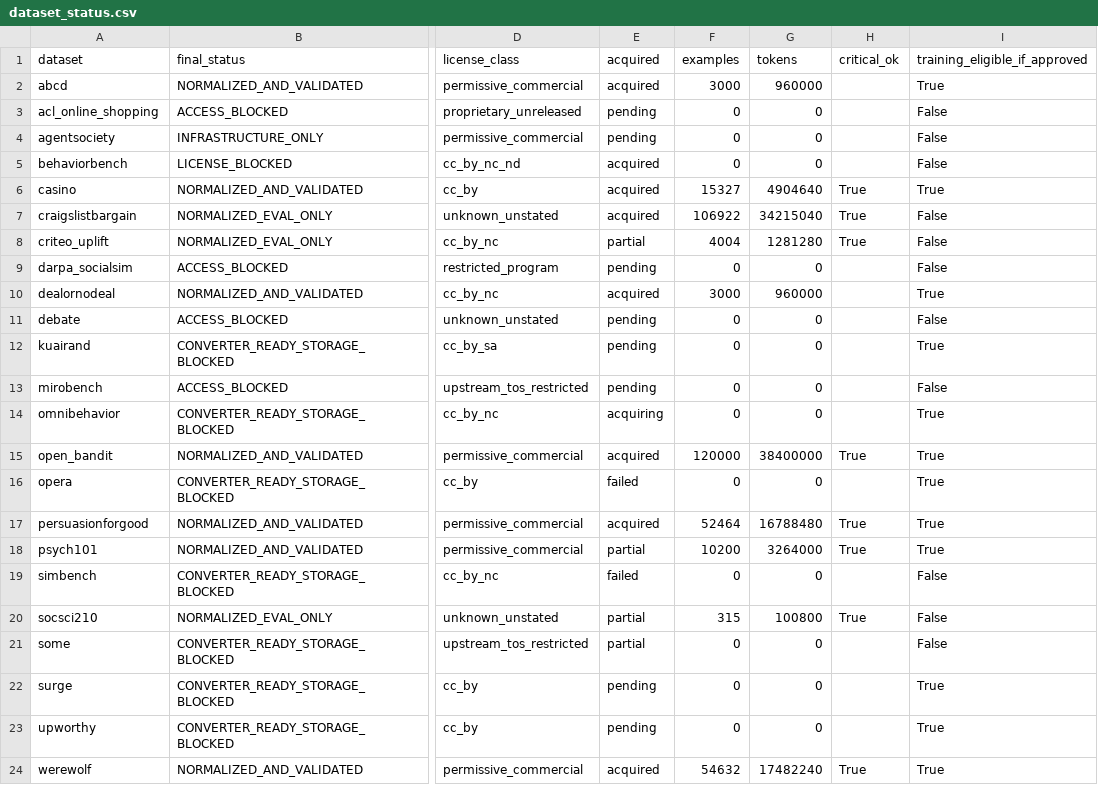
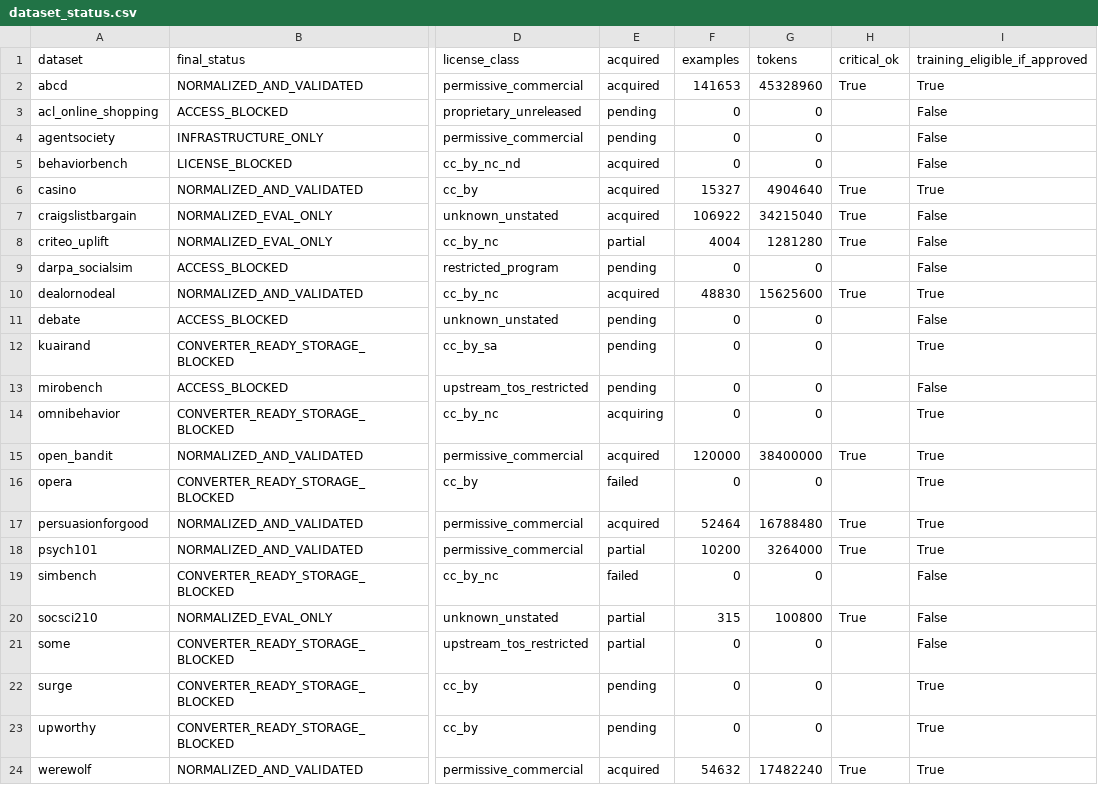
Before and after one commit to fnstggl/SWORLDMODEL, a CSV file: machine_learning/reports/readiness/dataset_status.csv, drawn as a sheet; only a part is shown, gaps mark what is left out; the diff names each change by its address in the sheet, - before the commit and + after, or states it on an @@ line.

```diff
--- a/machine_learning/reports/readiness/dataset_status.csv
+++ b/machine_learning/reports/readiness/dataset_status.csv
-F2 (examples): 3000
+F2 (examples): 141653
-G2 (tokens): 960000
+G2 (tokens): 45328960
-H2 (critical_ok): (empty)
+H2 (critical_ok): True
-F10 (examples): 3000
+F10 (examples): 48830
-G10 (tokens): 960000
+G10 (tokens): 15625600
-H10 (critical_ok): (empty)
+H10 (critical_ok): True
```
Also changed, not shown: machine_learning/reports/readiness/training_views.csv, 19 other files.
